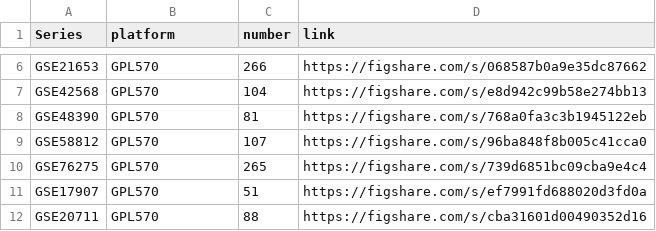
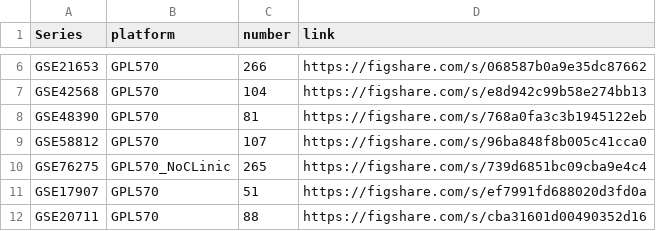
Before and after one commit to cpdong/public, a CSV file: data/CAN-EXP/BRCA/BRCAlink.csv, drawn as a sheet; only a part is shown, gaps mark what is left out.

Commit message:
Update BRCAlink.csv

```diff
--- a/data/CAN-EXP/BRCA/BRCAlink.csv
+++ b/data/CAN-EXP/BRCA/BRCAlink.csv
@@ -9,3 +9,3 @@ GSE48390,GPL570,81,https://figshare.com/s/768a0fa3c3b1945122eb
 GSE58812,GPL570,107,https://figshare.com/s/96ba848f8b005c41cca0
-GSE76275,GPL570,265,https://figshare.com/s/739d6851bc09cba9e4c4
+GSE76275,GPL570_NoCLinic,265,https://figshare.com/s/739d6851bc09cba9e4c4
 GSE17907,GPL570,51,https://figshare.com/s/ef7991fd688020d3fd0a
```
